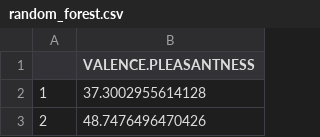
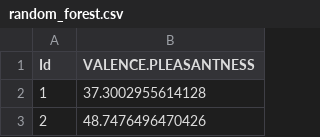
Before and after one commit to BenoitDelec/BIO-322--Predicting-odour-pleasantness-using-ML, a CSV file: Submissions/random_forest.csv, drawn as a sheet; only a part is shown; the diff names each change by its address in the sheet, - before the commit and + after, or states it on an @@ line.

Commit message:
folder for submissions

```diff
--- a/Submissions/random_forest.csv
+++ b/Submissions/random_forest.csv
-A1: (empty)
+A1: Id
```
